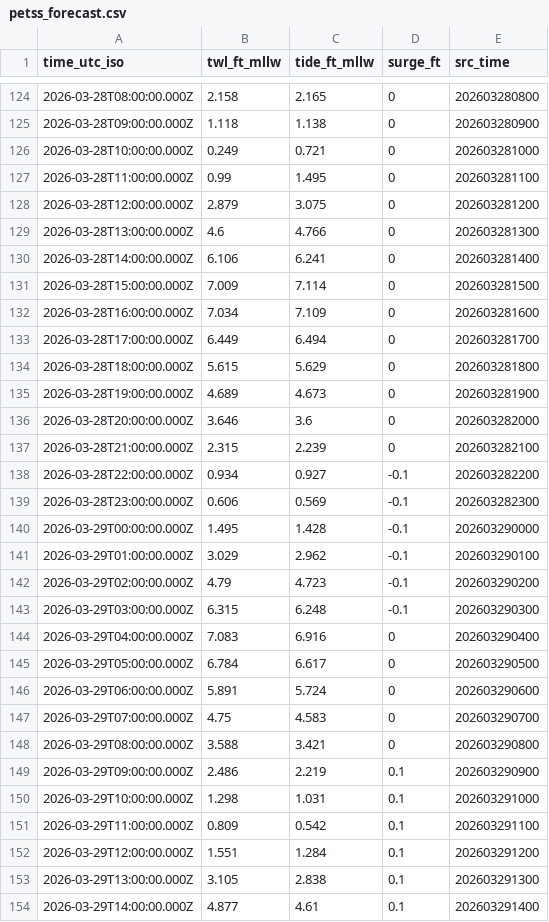
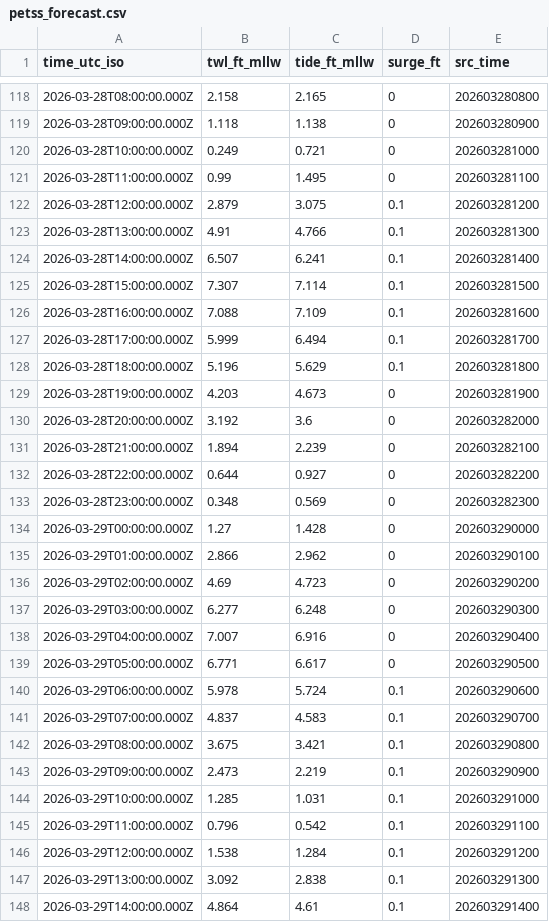
Before and after one commit to hondrospj/Burlington, a CSV file: data/petss_forecast.csv, drawn as a sheet; only a part is shown, gaps mark what is left out; the diff covers the shown part only.

```diff
--- a/data/petss_forecast.csv
+++ b/data/petss_forecast.csv
@@ -127,28 +121,28 @@ time_utc_iso,twl_ft_mllw,tide_ft_mllw,surge_ft,src_time
 2026-03-28T11:00:00.000Z,0.99,1.495,0,202603281100
-2026-03-28T12:00:00.000Z,2.879,3.075,0,202603281200
-2026-03-28T13:00:00.000Z,4.6,4.766,0,202603281300
-2026-03-28T14:00:00.000Z,6.106,6.241,0,202603281400
-2026-03-28T15:00:00.000Z,7.009,7.114,0,202603281500
-2026-03-28T16:00:00.000Z,7.034,7.109,0,202603281600
-2026-03-28T17:00:00.000Z,6.449,6.494,0,202603281700
-2026-03-28T18:00:00.000Z,5.615,5.629,0,202603281800
-2026-03-28T19:00:00.000Z,4.689,4.673,0,202603281900
-2026-03-28T20:00:00.000Z,3.646,3.6,0,202603282000
-2026-03-28T21:00:00.000Z,2.315,2.239,0,202603282100
-2026-03-28T22:00:00.000Z,0.934,0.927,-0.1,202603282200
-2026-03-28T23:00:00.000Z,0.606,0.569,-0.1,202603282300
-2026-03-29T00:00:00.000Z,1.495,1.428,-0.1,202603290000
-2026-03-29T01:00:00.000Z,3.029,2.962,-0.1,202603290100
-2026-03-29T02:00:00.000Z,4.79,4.723,-0.1,202603290200
-2026-03-29T03:00:00.000Z,6.315,6.248,-0.1,202603290300
-2026-03-29T04:00:00.000Z,7.083,6.916,0,202603290400
-2026-03-29T05:00:00.000Z,6.784,6.617,0,202603290500
-2026-03-29T06:00:00.000Z,5.891,5.724,0,202603290600
-2026-03-29T07:00:00.000Z,4.75,4.583,0,202603290700
-2026-03-29T08:00:00.000Z,3.588,3.421,0,202603290800
-2026-03-29T09:00:00.000Z,2.486,2.219,0.1,202603290900
-2026-03-29T10:00:00.000Z,1.298,1.031,0.1,202603291000
-2026-03-29T11:00:00.000Z,0.809,0.542,0.1,202603291100
-2026-03-29T12:00:00.000Z,1.551,1.284,0.1,202603291200
-2026-03-29T13:00:00.000Z,3.105,2.838,0.1,202603291300
-2026-03-29T14:00:00.000Z,4.877,4.61,0.1,202603291400
+2026-03-28T12:00:00.000Z,2.879,3.075,0.1,202603281200
+2026-03-28T13:00:00.000Z,4.91,4.766,0.1,202603281300
+2026-03-28T14:00:00.000Z,6.507,6.241,0.1,202603281400
+2026-03-28T15:00:00.000Z,7.307,7.114,0.1,202603281500
+2026-03-28T16:00:00.000Z,7.088,7.109,0.1,202603281600
+2026-03-28T17:00:00.000Z,5.999,6.494,0.1,202603281700
+2026-03-28T18:00:00.000Z,5.196,5.629,0.1,202603281800
+2026-03-28T19:00:00.000Z,4.203,4.673,0,202603281900
+2026-03-28T20:00:00.000Z,3.192,3.6,0,202603282000
+2026-03-28T21:00:00.000Z,1.894,2.239,0,202603282100
+2026-03-28T22:00:00.000Z,0.644,0.927,0,202603282200
+2026-03-28T23:00:00.000Z,0.348,0.569,0,202603282300
+2026-03-29T00:00:00.000Z,1.27,1.428,0,202603290000
+2026-03-29T01:00:00.000Z,2.866,2.962,0,202603290100
+2026-03-29T02:00:00.000Z,4.69,4.723,0,202603290200
+2026-03-29T03:00:00.000Z,6.277,6.248,0,202603290300
+2026-03-29T04:00:00.000Z,7.007,6.916,0,202603290400
+2026-03-29T05:00:00.000Z,6.771,6.617,0,202603290500
+2026-03-29T06:00:00.000Z,5.978,5.724,0.1,202603290600
+2026-03-29T07:00:00.000Z,4.837,4.583,0.1,202603290700
+2026-03-29T08:00:00.000Z,3.675,3.421,0.1,202603290800
+2026-03-29T09:00:00.000Z,2.473,2.219,0.1,202603290900
+2026-03-29T10:00:00.000Z,1.285,1.031,0.1,202603291000
+2026-03-29T11:00:00.000Z,0.796,0.542,0.1,202603291100
+2026-03-29T12:00:00.000Z,1.538,1.284,0.1,202603291200
+2026-03-29T13:00:00.000Z,3.092,2.838,0.1,202603291300
+2026-03-29T14:00:00.000Z,4.864,4.61,0.1,202603291400
```
Also changed, not shown: 6 added rows, 6 removed rows and 97 edited cells elsewhere in this file, 3 other files.
